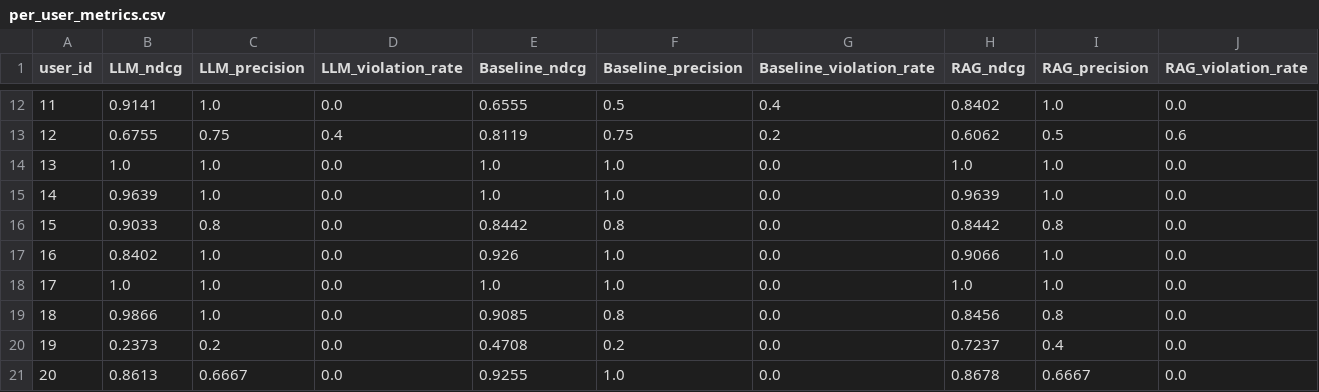
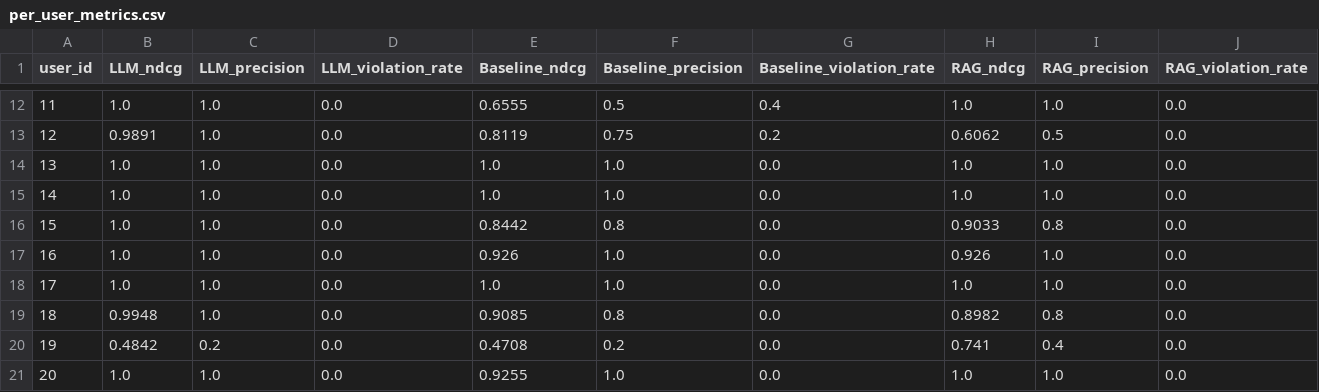
Before and after one commit to Fuyuki0312/Reading-app-Lunaria, a CSV file: backend/evaluation/eval_results/text_description_priority/per_user_metrics.csv, drawn as a sheet; only a part is shown, gaps mark what is left out; the diff covers the shown part only.

```diff
--- a/backend/evaluation/eval_results/text_description_priority/per_user_metrics.csv
+++ b/backend/evaluation/eval_results/text_description_priority/per_user_metrics.csv
@@ -12,10 +12,10 @@ user_id,LLM_ndcg,LLM_precision,LLM_violation_rate,Baseline_ndcg,Baseline_precisi
-11,0.9141,1.0,0.0,0.6555,0.5,0.4,0.8402,1.0,0.0
-12,0.6755,0.75,0.4,0.8119,0.75,0.2,0.6062,0.5,0.6
+11,1.0,1.0,0.0,0.6555,0.5,0.4,1.0,1.0,0.0
+12,0.9891,1.0,0.0,0.8119,0.75,0.2,0.6062,0.5,0.0
 13,1.0,1.0,0.0,1.0,1.0,0.0,1.0,1.0,0.0
-14,0.9639,1.0,0.0,1.0,1.0,0.0,0.9639,1.0,0.0
-15,0.9033,0.8,0.0,0.8442,0.8,0.0,0.8442,0.8,0.0
-16,0.8402,1.0,0.0,0.926,1.0,0.0,0.9066,1.0,0.0
+14,1.0,1.0,0.0,1.0,1.0,0.0,1.0,1.0,0.0
+15,1.0,1.0,0.0,0.8442,0.8,0.0,0.9033,0.8,0.0
+16,1.0,1.0,0.0,0.926,1.0,0.0,0.926,1.0,0.0
 17,1.0,1.0,0.0,1.0,1.0,0.0,1.0,1.0,0.0
-18,0.9866,1.0,0.0,0.9085,0.8,0.0,0.8456,0.8,0.0
-19,0.2373,0.2,0.0,0.4708,0.2,0.0,0.7237,0.4,0.0
-20,0.8613,0.6667,0.0,0.9255,1.0,0.0,0.8678,0.6667,0.0
+18,0.9948,1.0,0.0,0.9085,0.8,0.0,0.8982,0.8,0.0
+19,0.4842,0.2,0.0,0.4708,0.2,0.0,0.741,0.4,0.0
+20,1.0,1.0,0.0,0.9255,1.0,0.0,1.0,1.0,0.0
```
Also changed, not shown: 35 edited cells elsewhere in this file, backend/evaluation/eval_results/genre_match_priority/mean_metrics.csv, 16 other files.
